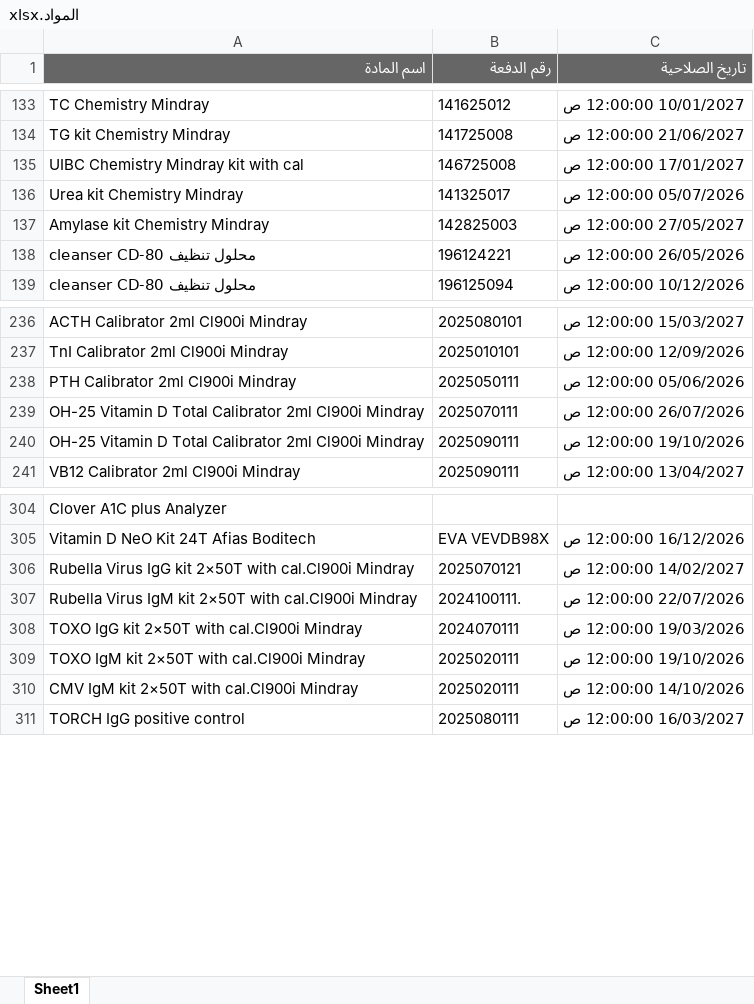
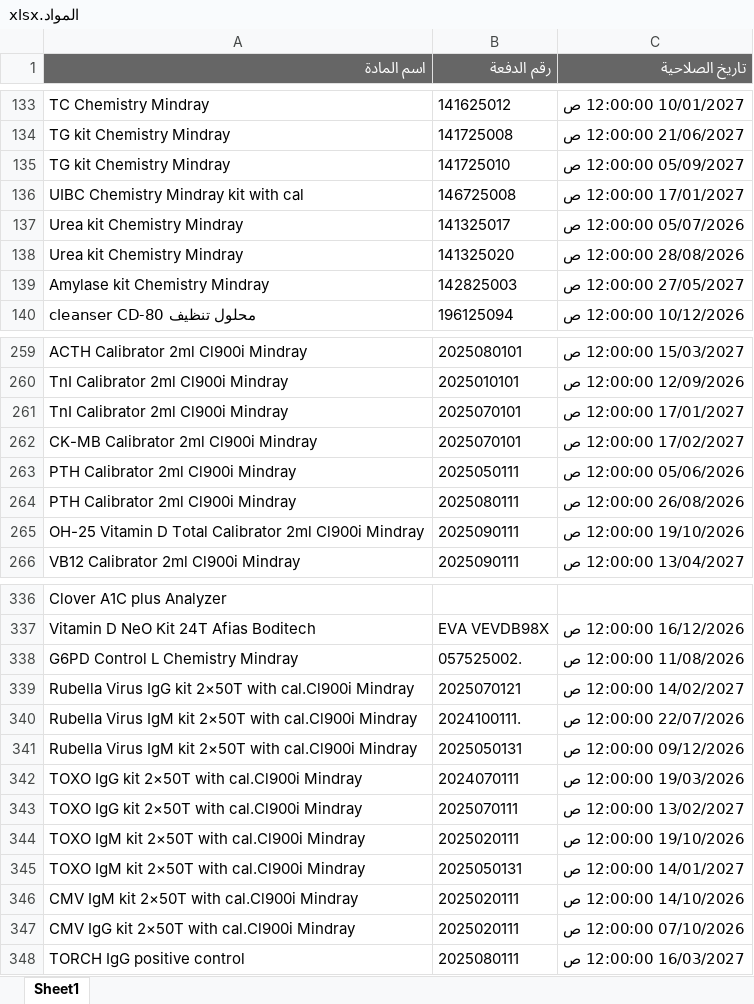
Before and after one commit to abdallawolf92/expiry-check, an Excel workbook: المواد.xlsx, sheet Sheet1, drawn as a sheet; only a part is shown, gaps mark what is left out; values as stored, in another font and other column widths than the file's, no borders; removed rows and columns are numbered as before the commit, all else as after; the diff covers the shown part only; the diff names each change by its address in the sheet, - before the commit and + after, or states it on an @@ line.

```diff
--- a/المواد.xlsx (sheet Sheet1)
+++ b/المواد.xlsx (sheet Sheet1)
+row 135: TG kit Chemistry Mindray | 141725010 | 05/09/2027 12:00:00 ص
+row 138: Urea kit Chemistry Mindray | 141325020 | 28/08/2026 12:00:00 ص
-row 138: cleanser CD-80 محلول تنظيف | 196124221 | 26/05/2026 12:00:00 ص
+row 261: TnI Calibrator 2ml Cl900i Mindray | 2025070101 | 17/01/2027 12:00:00 ص
+row 262: CK-MB Calibrator 2ml Cl900i Mindray | 2025070101 | 17/02/2027 12:00:00 ص
-row 239: OH-25 Vitamin D Total Calibrator 2ml Cl900i Mindray | 2025070111 | 26/07/2026 12:00:00 ص
+row 264: PTH Calibrator 2ml Cl900i Mindray | 2025080111 | 26/08/2026 12:00:00 ص
+row 338: G6PD Control L Chemistry Mindray | 057525002. | 11/08/2026 12:00:00 ص
+row 341: Rubella Virus IgM kit 2×50T with cal.Cl900i Mindray | 2025050131 | 09/12/2026 12:00:00 ص
+row 343: TOXO IgG kit 2×50T with cal.Cl900i Mindray | 2025070111 | 13/02/2027 12:00:00 ص
+row 345: TOXO IgM kit 2×50T with cal.Cl900i Mindray | 2025050131 | 14/01/2027 12:00:00 ص
+row 347: CMV IgG kit 2×50T with cal.Cl900i Mindray | 2025020111 | 07/10/2026 12:00:00 ص
```
Also changed, not shown: 44 added rows, 13 removed rows and 3 edited cells elsewhere in this sheet.
